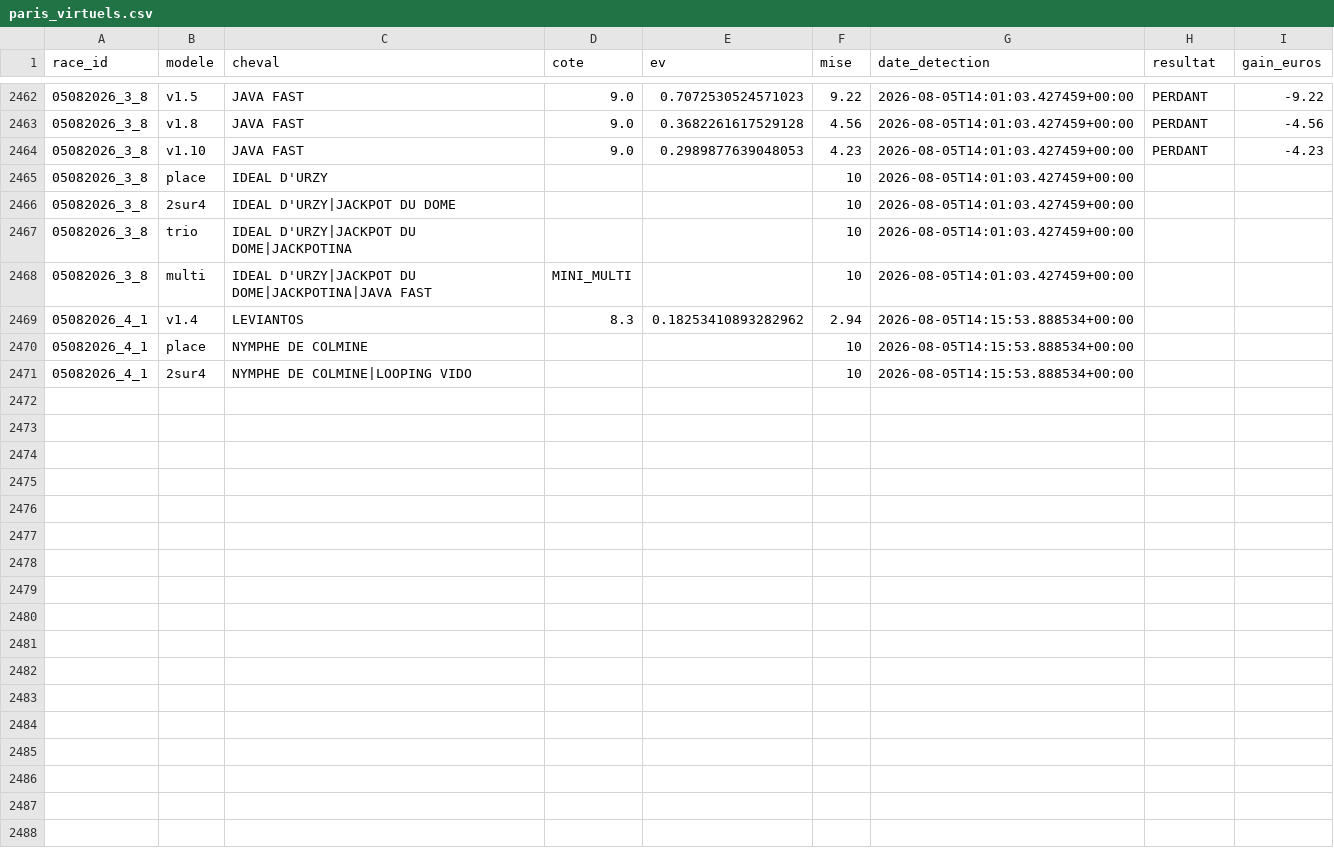
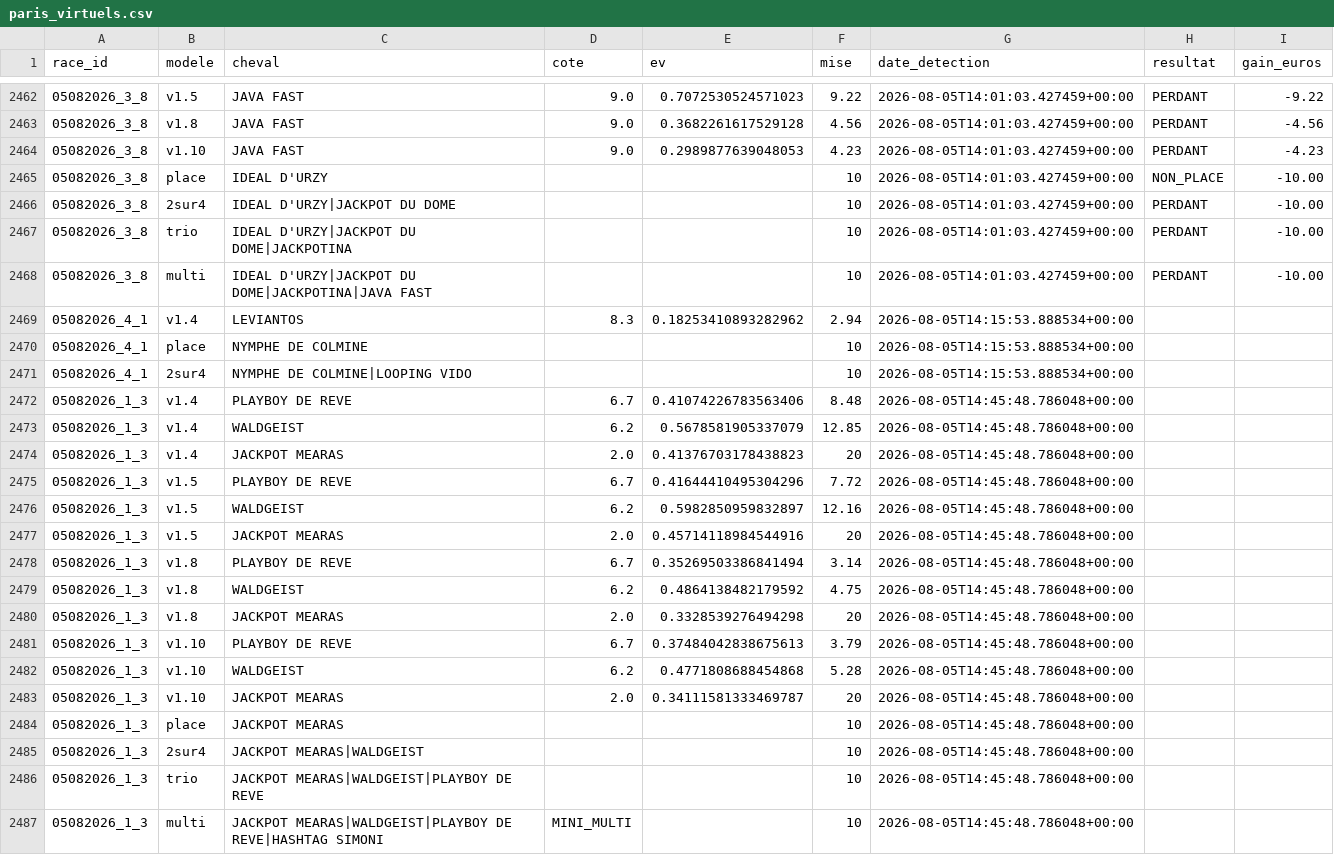
Before and after one commit to Falcon78ux/pmu-paper-trading, a CSV file: paris_virtuels.csv, drawn as a sheet; only a part is shown, gaps mark what is left out; the diff covers the shown part only.

```diff
--- a/paris_virtuels.csv
+++ b/paris_virtuels.csv
@@ -2464,6 +2464,6 @@ race_id,modele,cheval,cote,ev,mise,date_detection,resultat,gain_euros
 05082026_3_8,v1.10,JAVA FAST,9.0,0.2989877639048053,4.23,2026-08-05T14:01:03.427459+00:00,PERDANT,-4.23
-05082026_3_8,place,IDEAL D'URZY,,,10,2026-08-05T14:01:03.427459+00:00,,
-05082026_3_8,2sur4,IDEAL D'URZY|JACKPOT DU DOME,,,10,2026-08-05T14:01:03.427459+00:00,,
-05082026_3_8,trio,IDEAL D'URZY|JACKPOT DU DOME|JACKPOTINA,,,10,2026-08-05T14:01:03.427459+00:00,,
-05082026_3_8,multi,IDEAL D'URZY|JACKPOT DU DOME|JACKPOTINA|JAVA FAST,MINI_MULTI,,10,2026-08-05T14:01:03.427459+00:00,,
+05082026_3_8,place,IDEAL D'URZY,,,10,2026-08-05T14:01:03.427459+00:00,NON_PLACE,-10.00
+05082026_3_8,2sur4,IDEAL D'URZY|JACKPOT DU DOME,,,10,2026-08-05T14:01:03.427459+00:00,PERDANT,-10.00
+05082026_3_8,trio,IDEAL D'URZY|JACKPOT DU DOME|JACKPOTINA,,,10,2026-08-05T14:01:03.427459+00:00,PERDANT,-10.00
+05082026_3_8,multi,IDEAL D'URZY|JACKPOT DU DOME|JACKPOTINA|JAVA FAST,,,10,2026-08-05T14:01:03.427459+00:00,PERDANT,-10.00
 05082026_4_1,v1.4,LEVIANTOS,8.3,0.18253410893282962,2.94,2026-08-05T14:15:53.888534+00:00,,
@@ -2471 +2471,17 @@ race_id,modele,cheval,cote,ev,mise,date_detection,resultat,gain_euros
 05082026_4_1,2sur4,NYMPHE DE COLMINE|LOOPING VIDO,,,10,2026-08-05T14:15:53.888534+00:00,,
+05082026_1_3,v1.4,PLAYBOY DE REVE,6.7,0.41074226783563406,8.48,2026-08-05T14:45:48.786048+00:00,,
+05082026_1_3,v1.4,WALDGEIST,6.2,0.5678581905337079,12.85,2026-08-05T14:45:48.786048+00:00,,
+05082026_1_3,v1.4,JACKPOT MEARAS,2.0,0.41376703178438823,20,2026-08-05T14:45:48.786048+00:00,,
+05082026_1_3,v1.5,PLAYBOY DE REVE,6.7,0.41644410495304296,7.72,2026-08-05T14:45:48.786048+00:00,,
+05082026_1_3,v1.5,WALDGEIST,6.2,0.5982850959832897,12.16,2026-08-05T14:45:48.786048+00:00,,
+05082026_1_3,v1.5,JACKPOT MEARAS,2.0,0.45714118984544916,20,2026-08-05T14:45:48.786048+00:00,,
+05082026_1_3,v1.8,PLAYBOY DE REVE,6.7,0.35269503386841494,3.14,2026-08-05T14:45:48.786048+00:00,,
+05082026_1_3,v1.8,WALDGEIST,6.2,0.4864138482179592,4.75,2026-08-05T14:45:48.786048+00:00,,
+05082026_1_3,v1.8,JACKPOT MEARAS,2.0,0.3328539276494298,20,2026-08-05T14:45:48.786048+00:00,,
+05082026_1_3,v1.10,PLAYBOY DE REVE,6.7,0.37484042838675613,3.79,2026-08-05T14:45:48.786048+00:00,,
+05082026_1_3,v1.10,WALDGEIST,6.2,0.4771808688454868,5.28,2026-08-05T14:45:48.786048+00:00,,
+05082026_1_3,v1.10,JACKPOT MEARAS,2.0,0.34111581333469787,20,2026-08-05T14:45:48.786048+00:00,,
+05082026_1_3,place,JACKPOT MEARAS,,,10,2026-08-05T14:45:48.786048+00:00,,
+05082026_1_3,2sur4,JACKPOT MEARAS|WALDGEIST,,,10,2026-08-05T14:45:48.786048+00:00,,
+05082026_1_3,trio,JACKPOT MEARAS|WALDGEIST|PLAYBOY DE REVE,,,10,2026-08-05T14:45:48.786048+00:00,,
+05082026_1_3,multi,JACKPOT MEARAS|WALDGEIST|PLAYBOY DE REVE|HASHTAG SIMONI,MINI_MULTI,,10,2026-08-05T14:45:48.786048+00:00,,
```
Also changed, not shown: 38 edited cells elsewhere in this file, diagnostic_couverture.csv, 14 other files.
